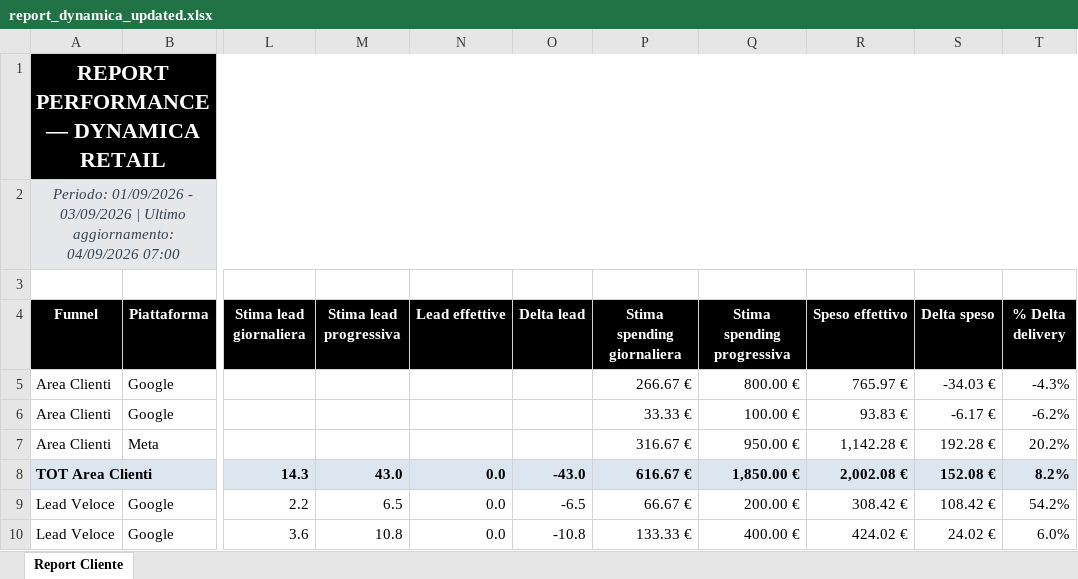
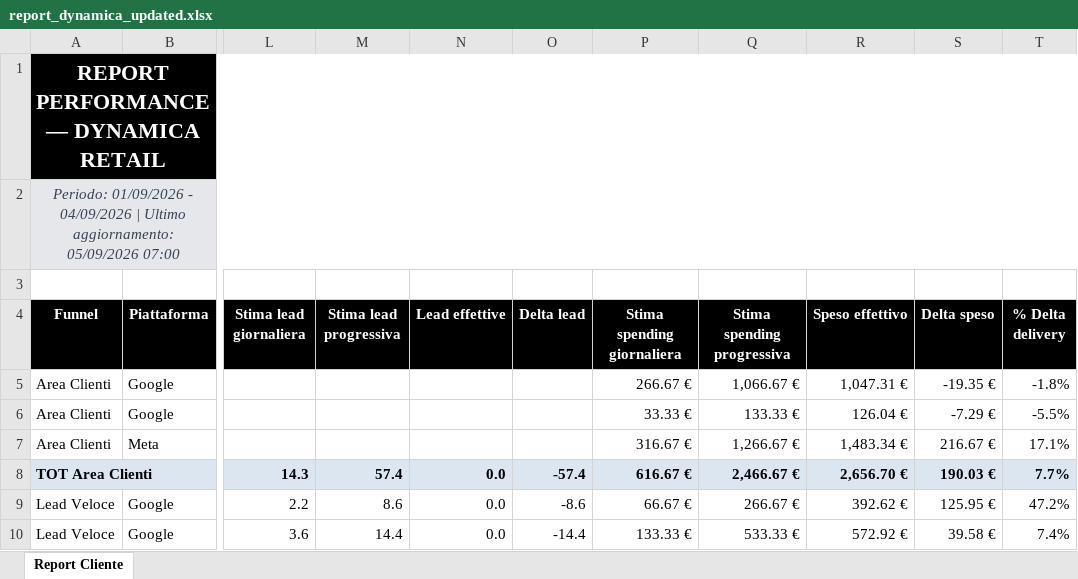
Before and after one commit to andreafallavollita5-cmyk/dynamica-dashboard, an Excel workbook: exports/report_dynamica_updated.xlsx, sheet Report Cliente, drawn as a sheet; only a part is shown, gaps mark what is left out; values as stored, in another font and other column widths than the file's, no borders; conditional formats not drawn; the diff covers the shown part only; the diff names each change by its address in the sheet, - before the commit and + after, or states it on an @@ line.

Commit message:
Aggiornamento dati Dynamica 2026-09-05

```diff
--- a/exports/report_dynamica_updated.xlsx (sheet Report Cliente)
+++ b/exports/report_dynamica_updated.xlsx (sheet Report Cliente)
-A2 (Funnel): …01/09/2026 - 03/09/2026 | Ultimo aggiornamento: 04/09/2026 07:00
+A2 (Funnel): …01/09/2026 - 04/09/2026 | Ultimo aggiornamento: 05/09/2026 07:00
-Q5 (Stima spending progressiva): 800.00 €
+Q5 (Stima spending progressiva): 1,066.67 €
-R5 (Speso effettivo): 765.97 €
+R5 (Speso effettivo): 1,047.31 €
-S5 (Delta speso): -34.03 €
+S5 (Delta speso): -19.35 €
-T5 (% Delta delivery): -4.3%
+T5 (% Delta delivery): -1.8%
-Q6 (Stima spending progressiva): 100.00 €
+Q6 (Stima spending progressiva): 133.33 €
-R6 (Speso effettivo): 93.83 €
+R6 (Speso effettivo): 126.04 €
-S6 (Delta speso): -6.17 €
+S6 (Delta speso): -7.29 €
-T6 (% Delta delivery): -6.2%
+T6 (% Delta delivery): -5.5%
-Q7 (Stima spending progressiva): 950.00 €
+Q7 (Stima spending progressiva): 1,266.67 €
-R7 (Speso effettivo): 1,142.28 €
+R7 (Speso effettivo): 1,483.34 €
-S7 (Delta speso): 192.28 €
+S7 (Delta speso): 216.67 €
-T7 (% Delta delivery): 20.2%
+T7 (% Delta delivery): 17.1%
-M8 (Stima lead progressiva): 43.0
+M8 (Stima lead progressiva): 57.4
-O8 (Delta lead): -43.0
+O8 (Delta lead): -57.4
-Q8 (Stima spending progressiva): 1,850.00 €
+Q8 (Stima spending progressiva): 2,466.67 €
-R8 (Speso effettivo): 2,002.08 €
+R8 (Speso effettivo): 2,656.70 €
-S8 (Delta speso): 152.08 €
+S8 (Delta speso): 190.03 €
-T8 (% Delta delivery): 8.2%
+T8 (% Delta delivery): 7.7%
-M9 (Stima lead progressiva): 6.5
+M9 (Stima lead progressiva): 8.6
-O9 (Delta lead): -6.5
+O9 (Delta lead): -8.6
-Q9 (Stima spending progressiva): 200.00 €
+Q9 (Stima spending progressiva): 266.67 €
-R9 (Speso effettivo): 308.42 €
+R9 (Speso effettivo): 392.62 €
-S9 (Delta speso): 108.42 €
+S9 (Delta speso): 125.95 €
-T9 (% Delta delivery): 54.2%
+T9 (% Delta delivery): 47.2%
-M10 (Stima lead progressiva): 10.8
+M10 (Stima lead progressiva): 14.4
-O10 (Delta lead): -10.8
+O10 (Delta lead): -14.4
-Q10 (Stima spending progressiva): 400.00 €
+Q10 (Stima spending progressiva): 533.33 €
-R10 (Speso effettivo): 424.02 €
+R10 (Speso effettivo): 572.92 €
-S10 (Delta speso): 24.02 €
+S10 (Delta speso): 39.58 €
-T10 (% Delta delivery): 6.0%
+T10 (% Delta delivery): 7.4%
```
Also changed, not shown: 68 edited cells elsewhere in this sheet, 3 other files.
